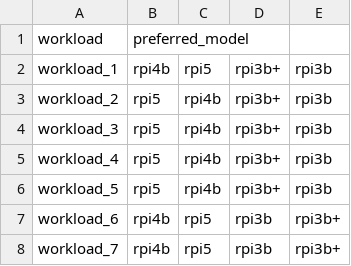
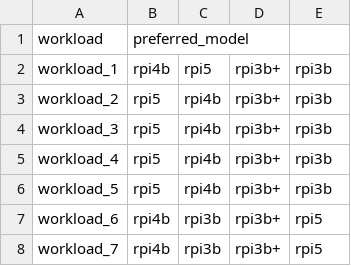
Before and after one commit to Ammar96399/k3s-ansible, a CSV file: roles/event_driven_simulation_prereq/files/preferred_nodes.csv, drawn as a sheet; only a part is shown; the diff covers the shown part only.

Commit message:
Working version with preffered node and limit at 80th percentile

```diff
--- a/roles/event_driven_simulation_prereq/files/preferred_nodes.csv
+++ b/roles/event_driven_simulation_prereq/files/preferred_nodes.csv
@@ -6,3 +6,3 @@ workload_4,rpi5,rpi4b,rpi3b+,rpi3b
 workload_5,rpi5,rpi4b,rpi3b+,rpi3b
-workload_6,rpi4b,rpi5,rpi3b,rpi3b+
-workload_7,rpi4b,rpi5,rpi3b,rpi3b+
+workload_6,rpi4b,rpi3b,rpi3b+,rpi5
+workload_7,rpi4b,rpi3b,rpi3b+,rpi5
```
Also changed, not shown: 84 edited cells elsewhere in this file, roles/long_term_simulation_prereq/files/preferred_nodes.csv, 21 other files.
